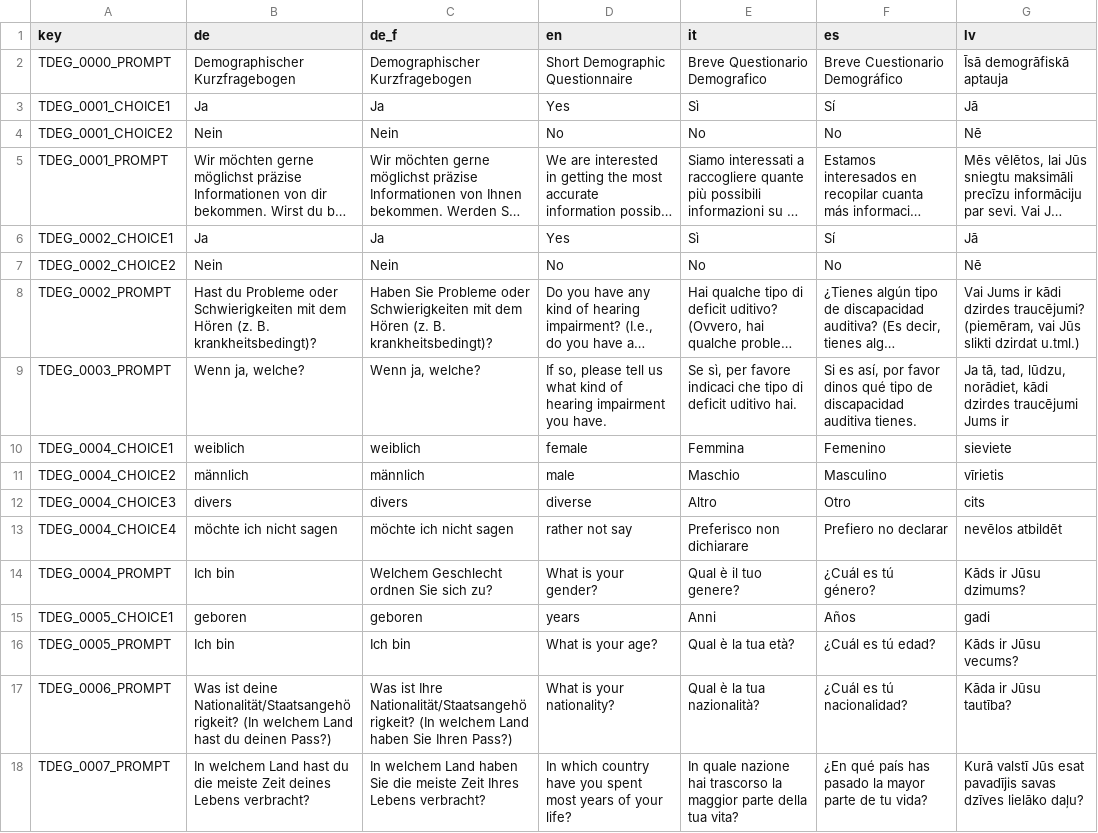
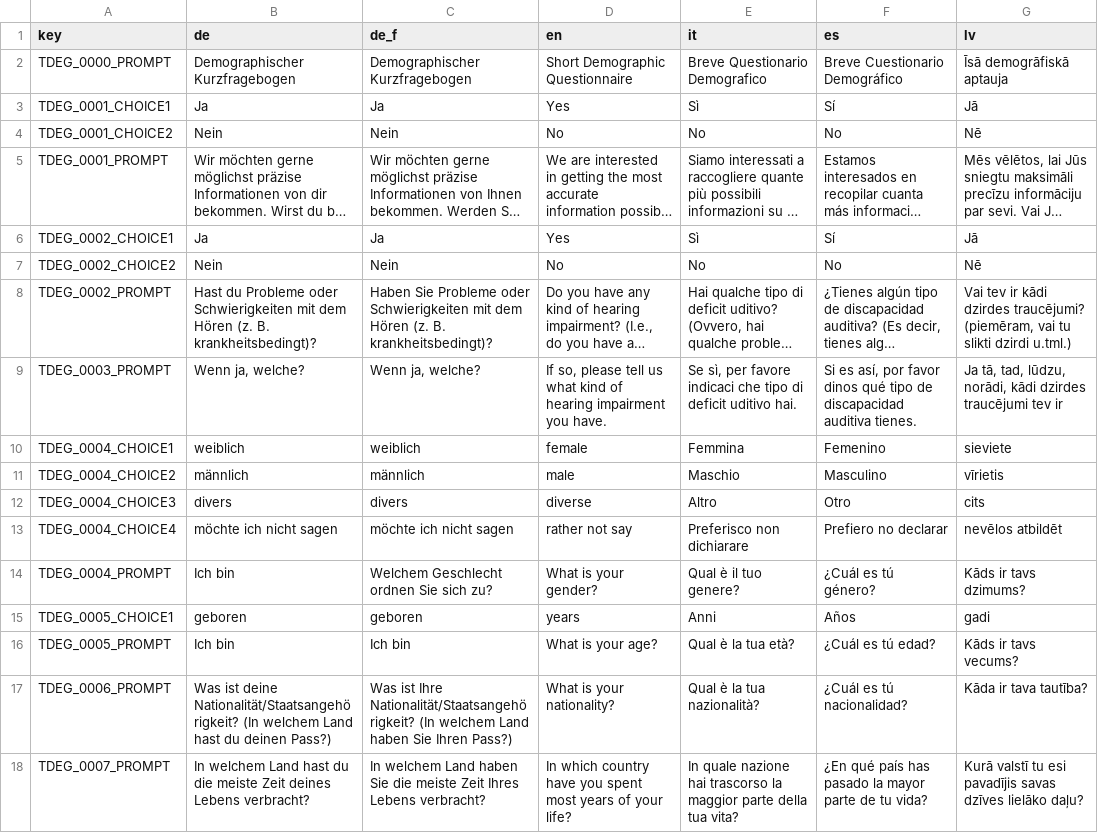
Before and after one commit to fmhoeger/psyquest, a CSV file: data_raw/dicts/DEG_dict.csv, drawn as a sheet; only a part is shown; long unchanged cells end in …; the diff covers the shown part only; the diff names each change by its address in the sheet, - before the commit and + after, or states it on an @@ line.

```diff
--- a/data_raw/dicts/DEG_dict.csv
+++ b/data_raw/dicts/DEG_dict.csv
-G8 (lv): Vai Jums ir kādi dzirdes traucējumi? (piemēram, vai Jūs slikti dzirdat u.tml.)
+G8 (lv): Vai tev ir kādi dzirdes traucējumi? (piemēram, vai tu slikti dzirdi u.tml.)
-G9 (lv): …tad, lūdzu, norādiet, kādi dzirdes traucējumi Jums ir
+G9 (lv): …tad, lūdzu, norādi, kādi dzirdes traucējumi tev ir
-G14 (lv): Kāds ir Jūsu dzimums?
+G14 (lv): Kāds ir tavs dzimums?
-G16 (lv): Kāds ir Jūsu vecums?
+G16 (lv): Kāds ir tavs vecums?
-G17 (lv): Kāda ir Jūsu tautība?
+G17 (lv): Kāda ir tava tautība?
-G18 (lv): Kurā valstī Jūs esat pavadījis savas…
+G18 (lv): Kurā valstī tu esi pavadījis savas…
```
Also changed, not shown: 9 edited cells elsewhere in this file, data_raw/dicts/TOM_dict.csv, data_raw/dicts/general_dict.csv, 4 other files.
